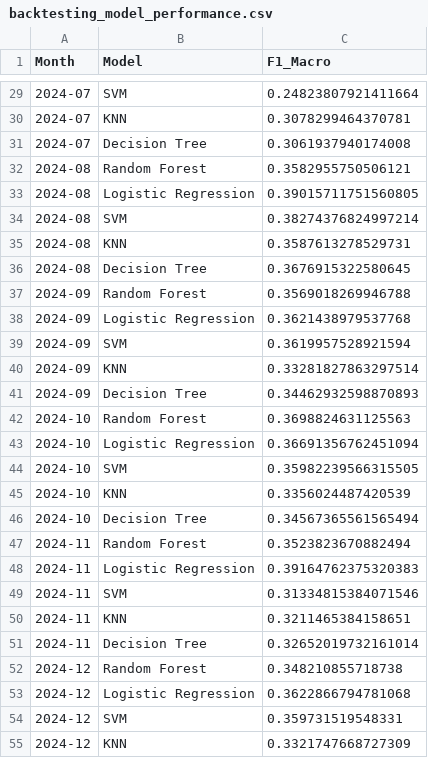
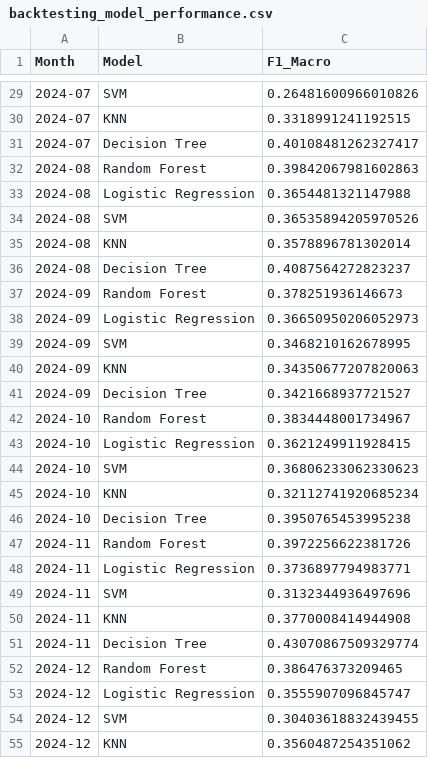
Before and after one commit to Eyearenub/CSE-3000-Project, a CSV file: data/outputs/backtesting_model_performance.csv, drawn as a sheet; only a part is shown, gaps mark what is left out; the diff covers the shown part only.

```diff
--- a/data/outputs/backtesting_model_performance.csv
+++ b/data/outputs/backtesting_model_performance.csv
@@ -29,27 +29,27 @@ Month,Model,F1_Macro
-2024-07,SVM,0.24823807921411664
-2024-07,KNN,0.3078299464370781
-2024-07,Decision Tree,0.3061937940174008
-2024-08,Random Forest,0.3582955750506121
-2024-08,Logistic Regression,0.39015711751560805
-2024-08,SVM,0.38274376824997214
-2024-08,KNN,0.3587613278529731
-2024-08,Decision Tree,0.3676915322580645
-2024-09,Random Forest,0.3569018269946788
-2024-09,Logistic Regression,0.3621438979537768
-2024-09,SVM,0.3619957528921594
-2024-09,KNN,0.33281827863297514
-2024-09,Decision Tree,0.34462932598870893
-2024-10,Random Forest,0.3698824631125563
-2024-10,Logistic Regression,0.36691356762451094
-2024-10,SVM,0.35982239566315505
-2024-10,KNN,0.3356024487420539
-2024-10,Decision Tree,0.34567365561565494
-2024-11,Random Forest,0.3523823670882494
-2024-11,Logistic Regression,0.39164762375320383
-2024-11,SVM,0.31334815384071546
-2024-11,KNN,0.3211465384158651
-2024-11,Decision Tree,0.32652019732161014
-2024-12,Random Forest,0.348210855718738
-2024-12,Logistic Regression,0.3622866794781068
-2024-12,SVM,0.359731519548331
-2024-12,KNN,0.3321747668727309
+2024-07,SVM,0.26481600966010826
+2024-07,KNN,0.3318991241192515
+2024-07,Decision Tree,0.40108481262327417
+2024-08,Random Forest,0.39842067981602863
+2024-08,Logistic Regression,0.3654481321147988
+2024-08,SVM,0.36535894205970526
+2024-08,KNN,0.3578896781302014
+2024-08,Decision Tree,0.4087564272823237
+2024-09,Random Forest,0.378251936146673
+2024-09,Logistic Regression,0.36650950206052973
+2024-09,SVM,0.3468210162678995
+2024-09,KNN,0.34350677207820063
+2024-09,Decision Tree,0.3421668937721527
+2024-10,Random Forest,0.3834448001734967
+2024-10,Logistic Regression,0.3621249911928415
+2024-10,SVM,0.36806233062330623
+2024-10,KNN,0.32112741920685234
+2024-10,Decision Tree,0.3950765453995238
+2024-11,Random Forest,0.3972256622381726
+2024-11,Logistic Regression,0.3736897794983771
+2024-11,SVM,0.3132344936497696
+2024-11,KNN,0.3770008414944908
+2024-11,Decision Tree,0.43070867509329774
+2024-12,Random Forest,0.386476373209465
+2024-12,Logistic Regression,0.3555907096845747
+2024-12,SVM,0.30403618832439455
+2024-12,KNN,0.3560487254351062
```
Also changed, not shown: 28 edited cells elsewhere in this file, data/outputs/multi_model_classification_reports.csv, 3 other files.
